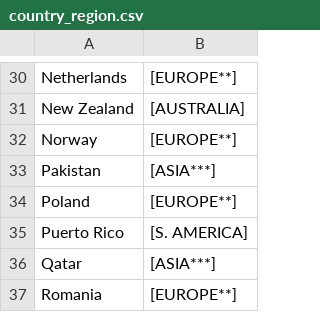
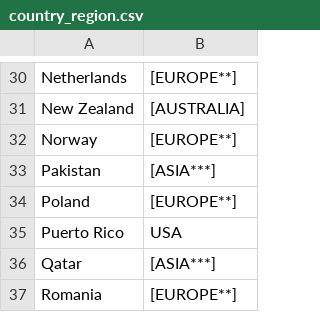
Before and after one commit to nihxuh/alumni-shiny, a CSV file: country_region.csv, drawn as a sheet; only a part is shown, gaps mark what is left out.

```diff
--- a/country_region.csv
+++ b/country_region.csv
@@ -34,3 +34,3 @@ Pakistan,[ASIA***]
 Poland,[EUROPE**]
-Puerto Rico,[S. AMERICA]
+Puerto Rico,USA
 Qatar,[ASIA***]
```
Also changed, not shown: 1 other file.
